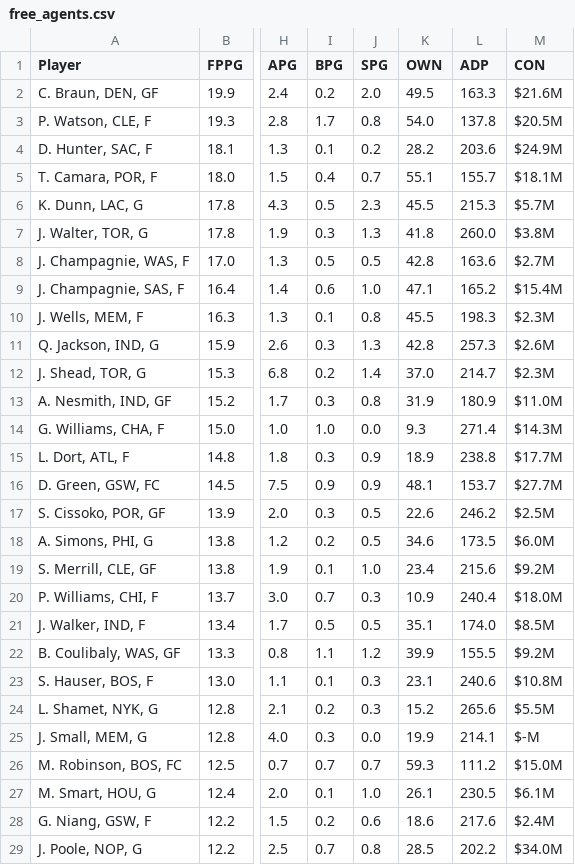
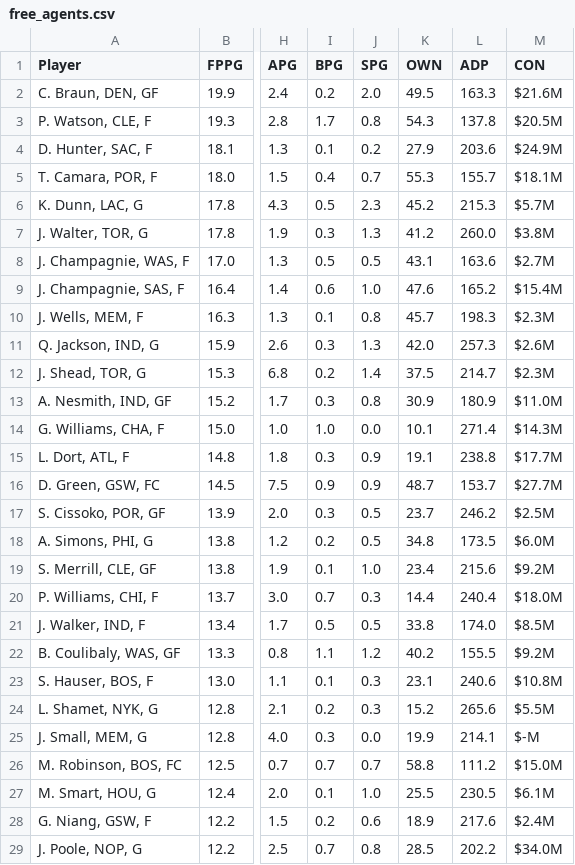
Before and after one commit to fedecast/SandC_draft, a CSV file: data/free_agents.csv, drawn as a sheet; only a part is shown, gaps mark what is left out; the diff covers the shown part only; the diff names each change by its address in the sheet, - before the commit and + after, or states it on an @@ line.

```diff
--- a/data/free_agents.csv
+++ b/data/free_agents.csv
-K3 (OWN): 54.0
+K3 (OWN): 54.3
-K4 (OWN): 28.2
+K4 (OWN): 27.9
-K5 (OWN): 55.1
+K5 (OWN): 55.3
-K6 (OWN): 45.5
+K6 (OWN): 45.2
-K7 (OWN): 41.8
+K7 (OWN): 41.2
-K8 (OWN): 42.8
+K8 (OWN): 43.1
-K9 (OWN): 47.1
+K9 (OWN): 47.6
-K10 (OWN): 45.5
+K10 (OWN): 45.7
-K11 (OWN): 42.8
+K11 (OWN): 42.0
-K12 (OWN): 37.0
+K12 (OWN): 37.5
-K13 (OWN): 31.9
+K13 (OWN): 30.9
-K14 (OWN): 9.3
+K14 (OWN): 10.1
-K15 (OWN): 18.9
+K15 (OWN): 19.1
-K16 (OWN): 48.1
+K16 (OWN): 48.7
-K17 (OWN): 22.6
+K17 (OWN): 23.7
-K18 (OWN): 34.6
+K18 (OWN): 34.8
-K20 (OWN): 10.9
+K20 (OWN): 14.4
-K21 (OWN): 35.1
+K21 (OWN): 33.8
-K22 (OWN): 39.9
+K22 (OWN): 40.2
-K26 (OWN): 59.3
+K26 (OWN): 58.8
-K27 (OWN): 26.1
+K27 (OWN): 25.5
-K28 (OWN): 18.6
+K28 (OWN): 18.9
```
Also changed, not shown: 142 edited cells elsewhere in this file, 4 other files.
